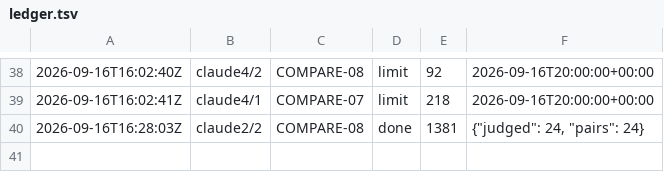
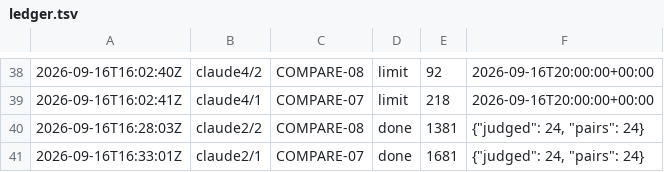
Before and after one commit to CBirkbeck/tauceti-explorer, a TSV file: research/blueprint/ledger.tsv, drawn as a sheet; only a part is shown, gaps mark what is left out.

```diff
--- a/research/blueprint/ledger.tsv
+++ b/research/blueprint/ledger.tsv
@@ -40 +40,2 @@
 2026-09-16T16:28:03Z	claude2/2	COMPARE-08	done	1381	{"judged": 24, "pairs": 24}
+2026-09-16T16:33:01Z	claude2/1	COMPARE-07	done	1681	{"judged": 24, "pairs": 24}
```
Also changed, not shown: 2 other files.
